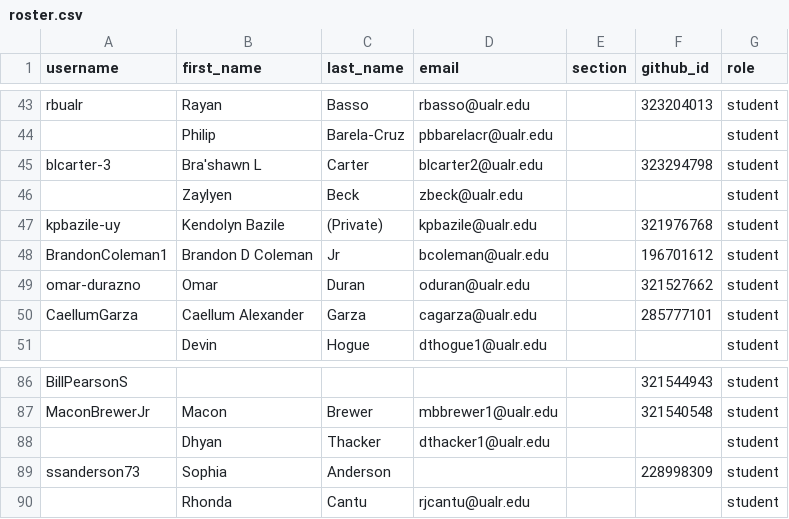
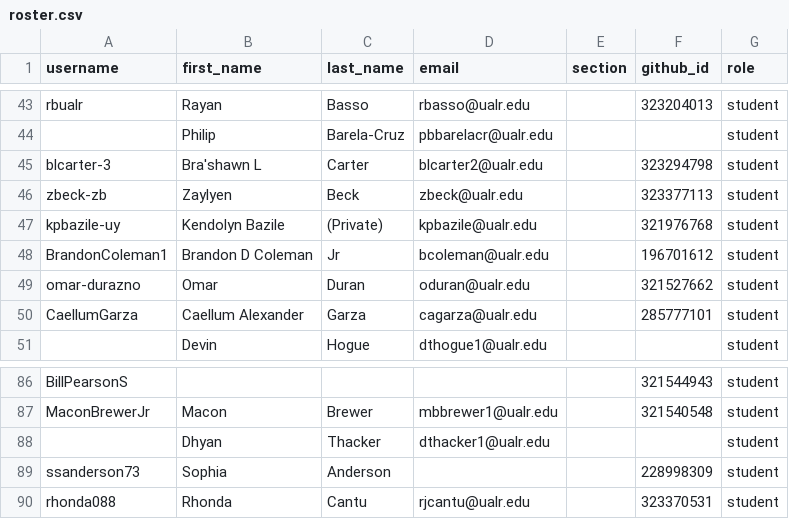
Before and after one commit to Seward-Classes/classroom50, a CSV file: programming-1/roster.csv, drawn as a sheet; only a part is shown, gaps mark what is left out.

Commit message:
[Classroom 50] Sync roster from teams: programming-1

```diff
--- a/programming-1/roster.csv
+++ b/programming-1/roster.csv
@@ -45,3 +45,3 @@ rbualr,Rayan,Basso,rbasso@ualr.edu,,323204013,student
 blcarter-3,Bra'shawn L,Carter,blcarter2@ualr.edu,,323294798,student
-,Zaylyen,Beck,zbeck@ualr.edu,,,student
+zbeck-zb,Zaylyen,Beck,zbeck@ualr.edu,,323377113,student
 kpbazile-uy,Kendolyn Bazile,(Private),kpbazile@ualr.edu,,321976768,student
@@ -89,2 +89,2 @@ MaconBrewerJr,Macon,Brewer,mbbrewer1@ualr.edu,,321540548,student
 ssanderson73,Sophia,Anderson,,,228998309,student
-,Rhonda,Cantu,rjcantu@ualr.edu,,,student
+rhonda088,Rhonda,Cantu,rjcantu@ualr.edu,,323370531,student
```
